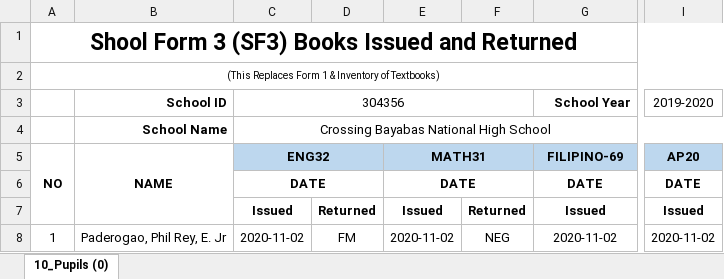
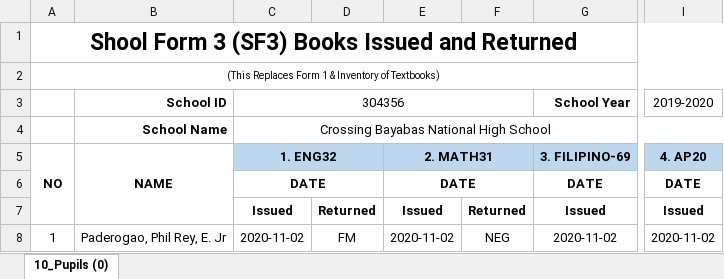
Before and after one commit to Philrey/CBNHS-System, an Excel workbook: Project Files/Forms System Final/exports/jh_sf3.xlsx, sheet 10_Pupils (0), drawn as a sheet; only a part is shown, gaps mark what is left out; values as stored, in another font and other column widths than the file's, no borders; charts and pictures not drawn; the diff names each change by its address in the sheet, - before the commit and + after, or states it on an @@ line.

Commit message:
Started Working On Exporting SF4

```diff
--- a/Project Files/Forms System Final/exports/jh_sf3.xlsx (sheet 10_Pupils (0))
+++ b/Project Files/Forms System Final/exports/jh_sf3.xlsx (sheet 10_Pupils (0))
-C5: ENG32
+C5: 1. ENG32
-E5: MATH31
+E5: 2. MATH31
-G5: FILIPINO-69
+G5: 3. FILIPINO-69
-I5: AP20
+I5: 4. AP20
```
Also changed, not shown: 2 other files.
